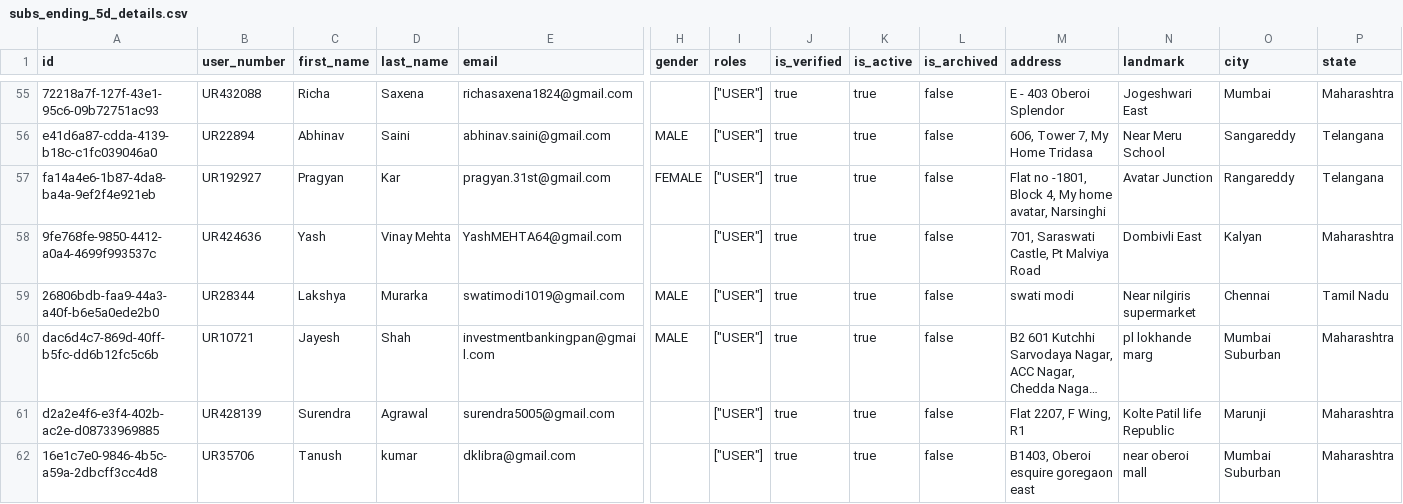
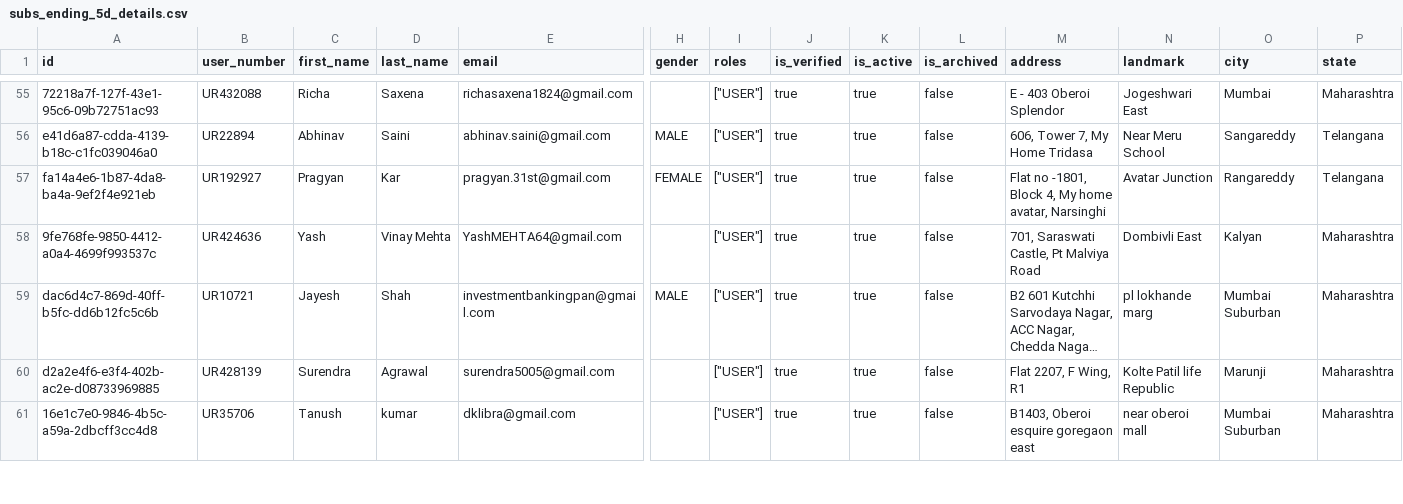
Before and after one commit to Amankr0402/Daily-Sales-Revenue-Report, a CSV file: data/subs_ending_5d_details.csv, drawn as a sheet; only a part is shown, gaps mark what is left out; long unchanged cells end in …; rows hold the shown columns only; the diff names each change by its address in the sheet, - before the commit and + after, or states it on an @@ line.

```diff
--- a/data/subs_ending_5d_details.csv
+++ b/data/subs_ending_5d_details.csv
-row 59: 26806bdb-faa9-44a3-a40f-b6e5a0ede2b0 | UR28344 | Lakshya | Murarka | swatimodi1019@gmail.com | MALE | ["USER"] | true | true | false | swati modi | Near nilgiris supermarket | Chennai | Tamil Nadu
```
Also changed, not shown: data/active_sub_no_orders_details.csv, data/telecrm_leads_details.csv, 30 other files.
